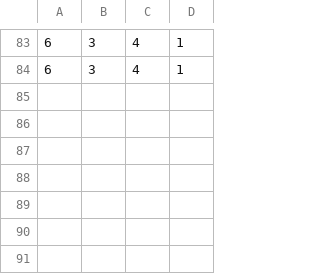
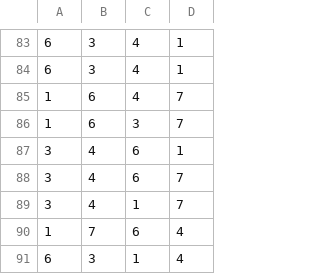
Before and after one commit to vinodsaikumar/baddy-scores, a CSV file: datasource/games.csv, drawn as a sheet; only a part is shown, gaps mark what is left out; the diff names each change by its address in the sheet, - before the commit and + after, or states it on an @@ line.

```diff
--- a/datasource/games.csv
+++ b/datasource/games.csv
+row 85: 1 | 6 | 4 | 7
+row 86: 1 | 6 | 3 | 7
+row 87: 3 | 4 | 6 | 1
+row 88: 3 | 4 | 6 | 7
+row 89: 3 | 4 | 1 | 7
+row 90: 1 | 7 | 6 | 4
+row 91: 6 | 3 | 1 | 4
```
Also changed, not shown: 6 other files.
